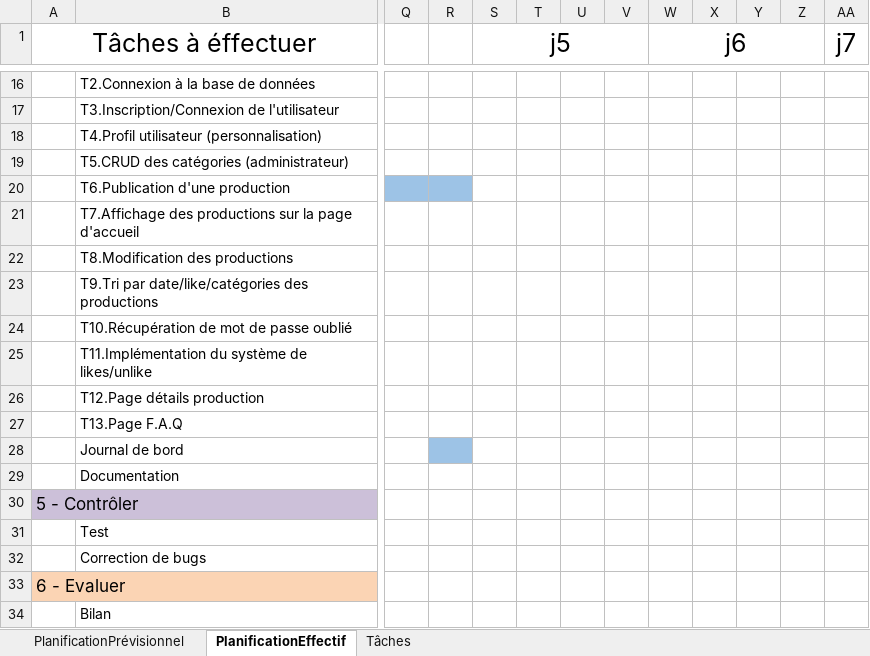
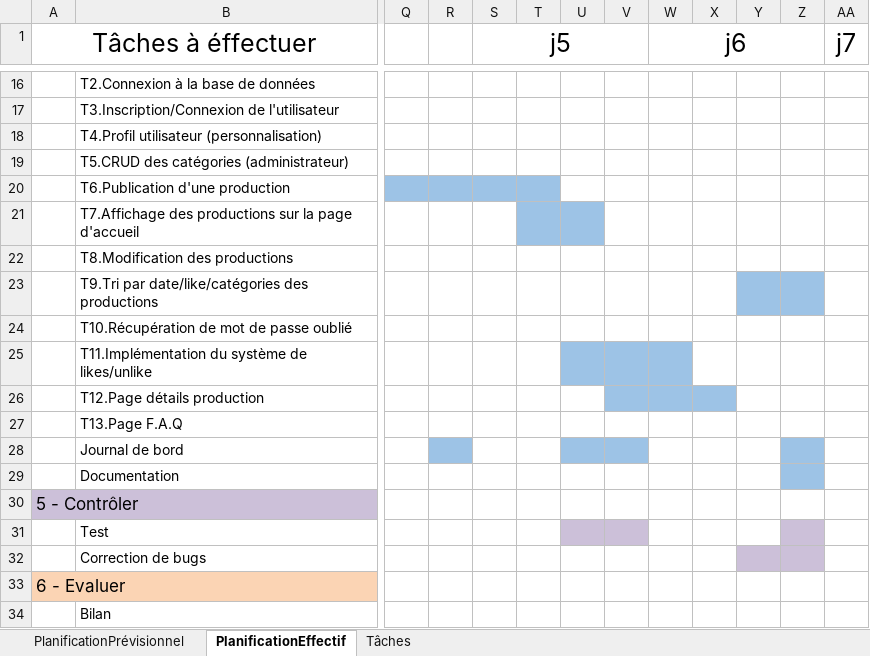
Before and after one commit to ZeiShoot/TPI_ZaiemElias, an Excel workbook: Documents/Planning/PlaningTpi.xlsx, sheet PlanificationEffectif, drawn as a sheet; only a part is shown, gaps mark what is left out; values as stored, in another font and other column widths than the file's, no borders; the diff names each change by its address in the sheet, - before the commit and + after, or states it on an @@ line.

```diff
--- a/Documents/Planning/PlaningTpi.xlsx (sheet PlanificationEffectif)
+++ b/Documents/Planning/PlaningTpi.xlsx (sheet PlanificationEffectif)
-S20:T20 fill: none
+S20:T20 fill: #9DC3E6
-T21:U21 fill: none
+T21:U21 fill: #9DC3E6
-Y23:Z23 fill: none
+Y23:Z23 fill: #9DC3E6
-U25:W25 fill: none
+U25:W25 fill: #9DC3E6
-V26:X26 fill: none
+V26:X26 fill: #9DC3E6
-U28:V28 fill: none
+U28:V28 fill: #9DC3E6
-Z28:Z29 fill: none
+Z28:Z29 fill: #9DC3E6
-U31:V31 fill: none
+U31:V31 fill: #CCC0D9
-Z31 fill: none
+Z31 fill: #CCC0D9
-Y32:Z32 fill: none
+Y32:Z32 fill: #CCC0D9
```
Also changed, not shown: 27 other files.
